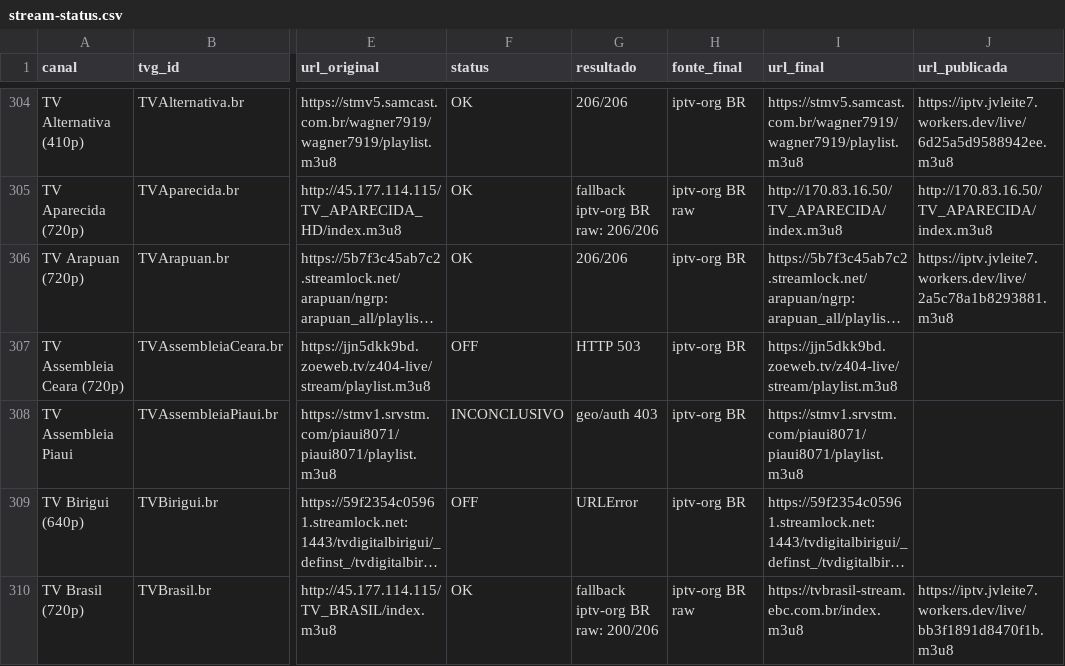
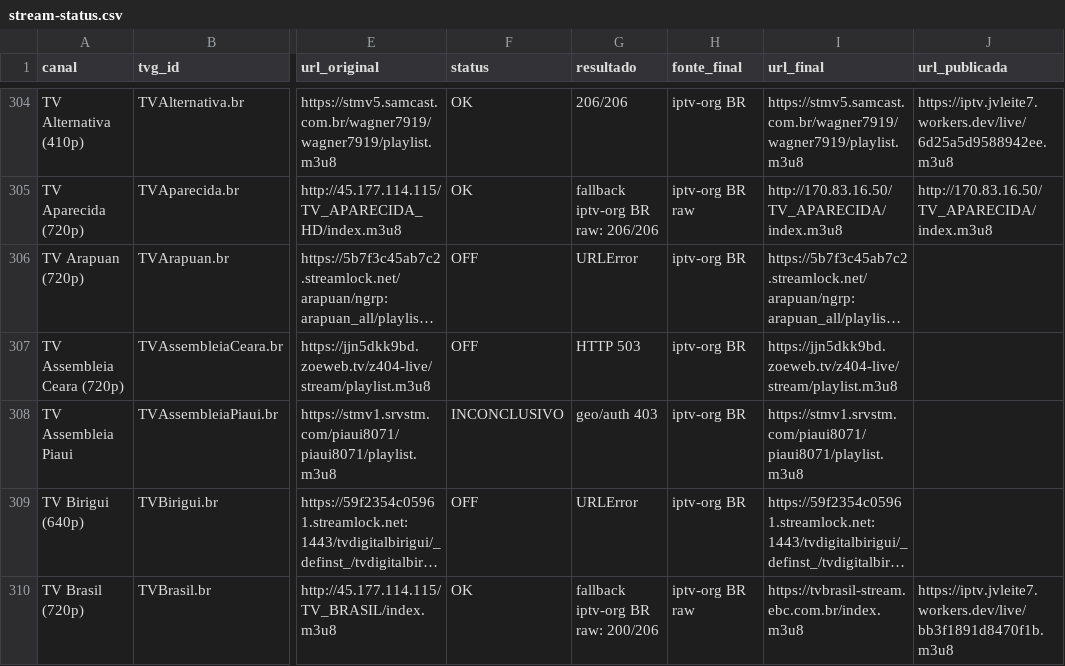
Before and after one commit to feijaum/iptv, a CSV file: stream-status.csv, drawn as a sheet; only a part is shown, gaps mark what is left out; long unchanged cells end in …; the diff covers the shown part only; the diff names each change by its address in the sheet, - before the commit and + after, or states it on an @@ line.

```diff
--- a/stream-status.csv
+++ b/stream-status.csv
-F306 (status): OK
+F306 (status): OFF
-G306 (resultado): 206/206
+G306 (resultado): URLError
-J306 (url_publicada): https://iptv.jvleite7.workers.dev/live/2a5c78a1b8293881.m3u8
+J306 (url_publicada): (empty)
```
Also changed, not shown: 1 added row, 1 removed row and 148 edited cells elsewhere in this file, candidate-status.csv, 3 other files.
